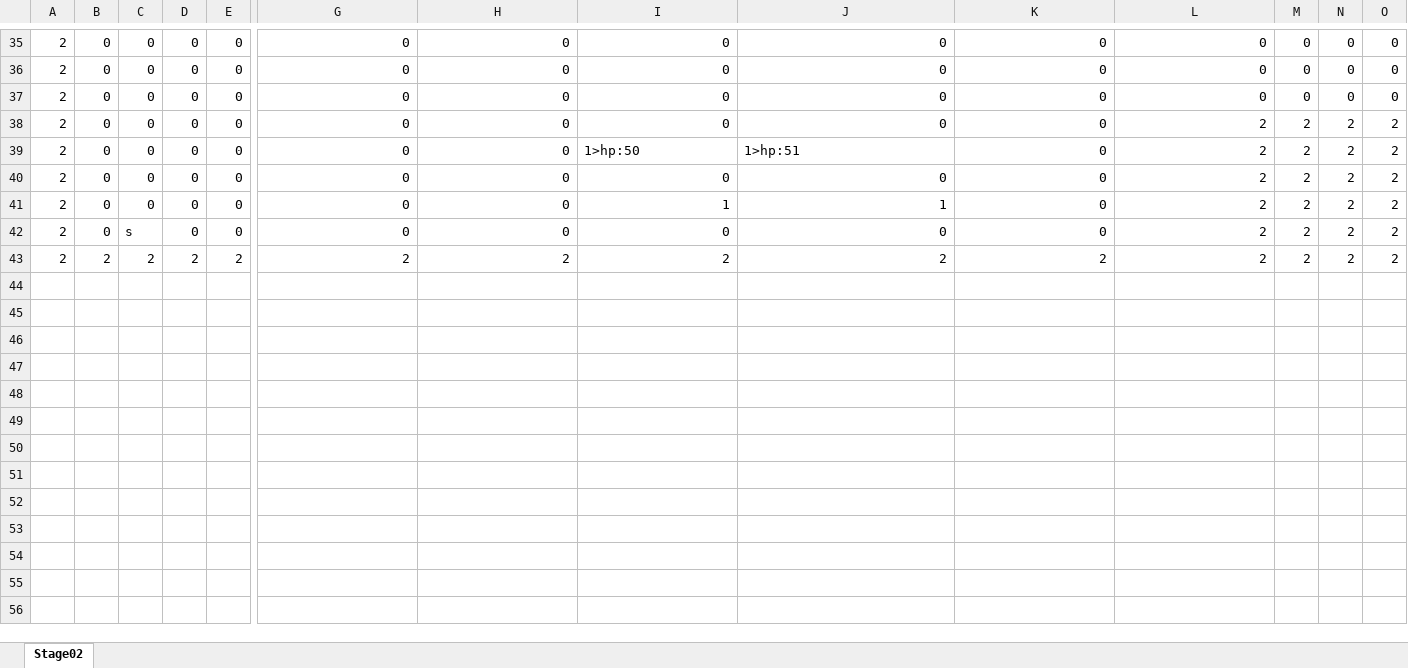
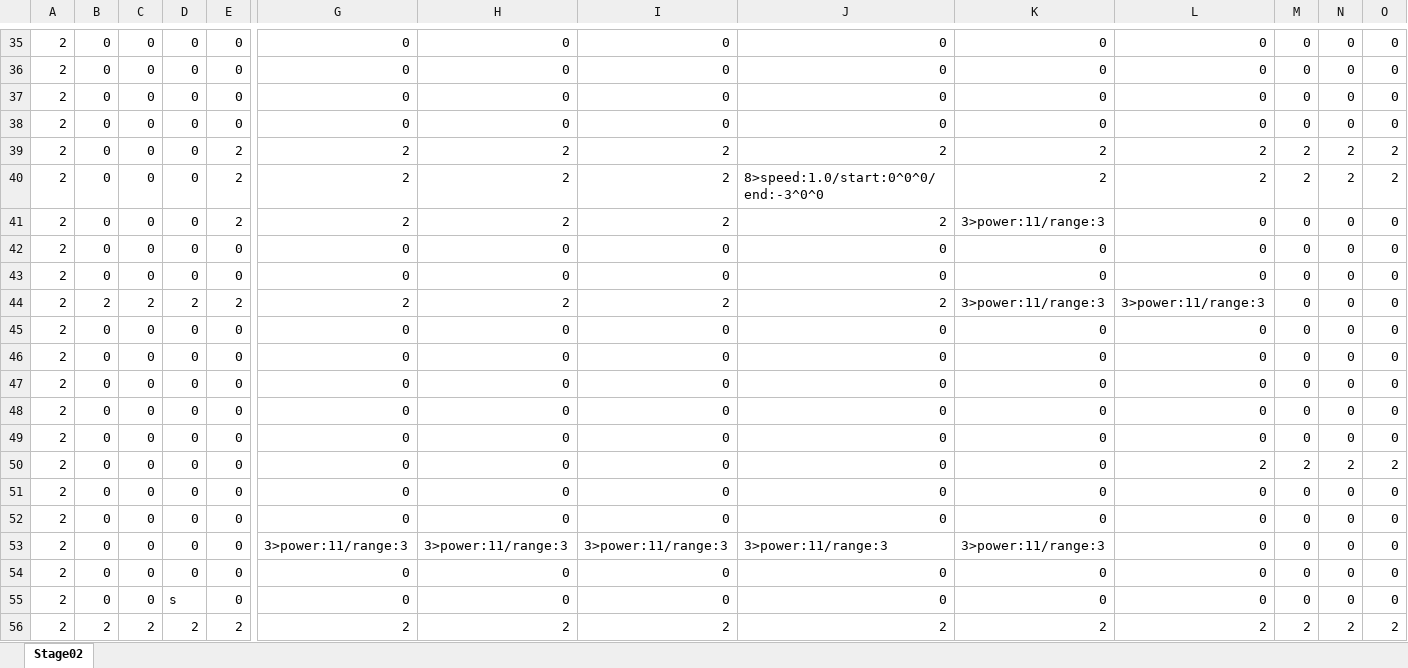
Before and after one commit to Roni2032/202410_BlastJump, an Excel workbook: media/Maps/xlsx/TestMap.xlsx, sheet Stage02, drawn as a sheet; only a part is shown, gaps mark what is left out; values as stored, in another font and other column widths than the file's, no borders; conditional formats not drawn; addresses are those after the commit; rows hold the shown columns only; the diff covers the shown part only; the diff names each change by its address in the sheet, - before the commit and + after, or states it on an @@ line.

```diff
--- a/media/Maps/xlsx/TestMap.xlsx (sheet Stage02)
+++ b/media/Maps/xlsx/TestMap.xlsx (sheet Stage02)
+row 35: 2 | 0 | 0 | 0 | 0 | 0 | 0 | 0 | 0 | 0 | 0 | 0 | 0 | 0
+row 36: 2 | 0 | 0 | 0 | 0 | 0 | 0 | 0 | 0 | 0 | 0 | 0 | 0 | 0
+row 37: 2 | 0 | 0 | 0 | 0 | 0 | 0 | 0 | 0 | 0 | 0 | 0 | 0 | 0
+row 38: 2 | 0 | 0 | 0 | 0 | 0 | 0 | 0 | 0 | 0 | 0 | 0 | 0 | 0
+row 39: 2 | 0 | 0 | 0 | 2 | 2 | 2 | 2 | 2 | 2 | 2 | 2 | 2 | 2
+row 40: 2 | 0 | 0 | 0 | 2 | 2 | 2 | 2 | 8>speed:1.0/start:0^0^0/end:-3^0^0 | 2 | 2 | 2 | 2 | 2
+row 41: 2 | 0 | 0 | 0 | 2 | 2 | 2 | 2 | 2 | 3>power:11/range:3 | 0 | 0 | 0 | 0
+row 42: 2 | 0 | 0 | 0 | 0 | 0 | 0 | 0 | 0 | 0 | 0 | 0 | 0 | 0
+row 43: 2 | 0 | 0 | 0 | 0 | 0 | 0 | 0 | 0 | 0 | 0 | 0 | 0 | 0
+row 44: 2 | 2 | 2 | 2 | 2 | 2 | 2 | 2 | 2 | 3>power:11/range:3 | 3>power:11/range:3 | 0 | 0 | 0
+row 45: 2 | 0 | 0 | 0 | 0 | 0 | 0 | 0 | 0 | 0 | 0 | 0 | 0 | 0
+row 46: 2 | 0 | 0 | 0 | 0 | 0 | 0 | 0 | 0 | 0 | 0 | 0 | 0 | 0
-I51: 1>hp:50
+I51: 0
-J51: 1>hp:51
+J51: 0
-L51: 2
+L51: 0
-M51: 2
+M51: 0
-N51: 2
+N51: 0
-O51: 2
+O51: 0
+row 52: 2 | 0 | 0 | 0 | 0 | 0 | 0 | 0 | 0 | 0 | 0 | 0 | 0 | 0
-G53: 0
+G53: 3>power:11/range:3
-H53: 0
+H53: 3>power:11/range:3
-I53: 0
+I53: 3>power:11/range:3
-J53: 0
+J53: 3>power:11/range:3
-K53: 0
+K53: 3>power:11/range:3
-L53:L55: 2
+L53:L55: 0
-M53:M55: 2
+M53:M55: 0
-N53:N55: 2
+N53:N55: 0
-O53:O55: 2
+O53:O55: 0
-I54: 1
+I54: 0
-J54: 1
+J54: 0
-C55: s
+C55: 0
-D55: 0
+D55: s
```
Also changed, not shown: 15 added rows, 15 removed rows, 3 moved rows and 4 edited cells elsewhere in this sheet, 10 other files.
